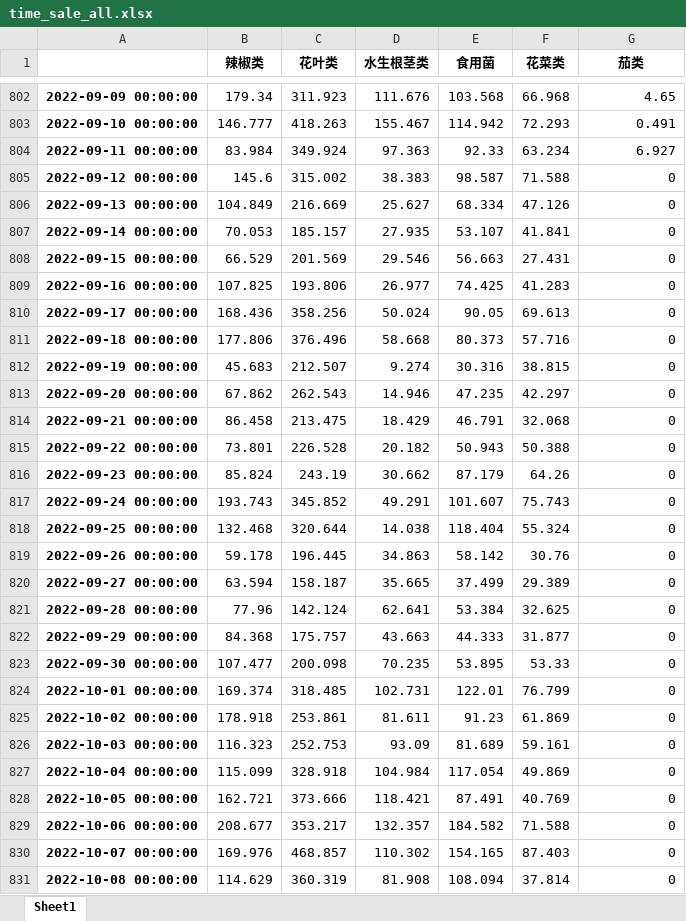
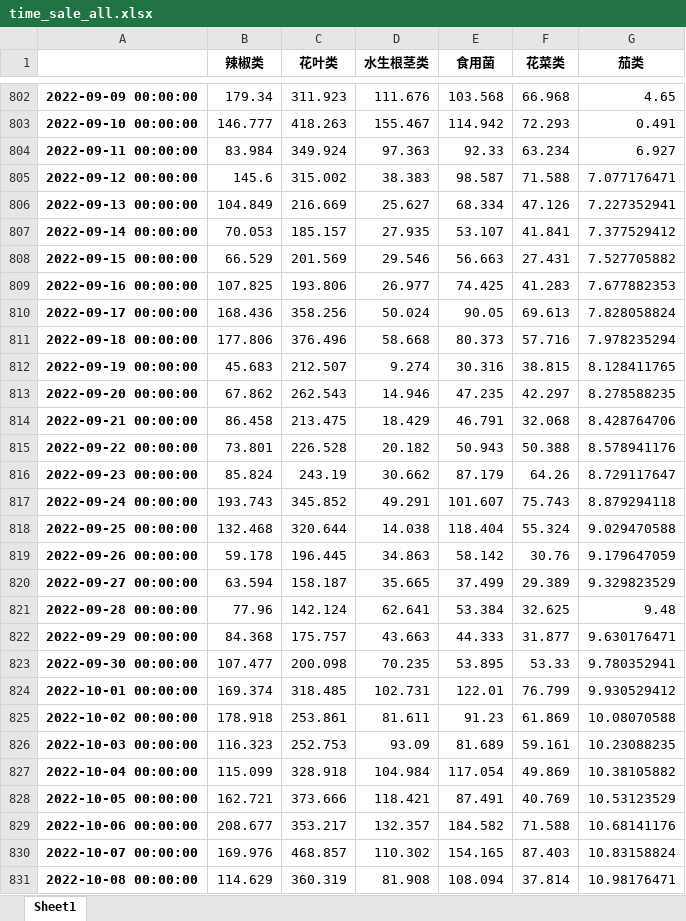
Before and after one commit to heatingma/CMUCM-2023, an Excel workbook: processed_data/time_sale_all.xlsx, sheet Sheet1, drawn as a sheet; only a part is shown, gaps mark what is left out; values as stored, in another font and other column widths than the file's, no borders; the diff covers the shown part only; the diff names each change by its address in the sheet, - before the commit and + after, or states it on an @@ line.

```diff
--- a/processed_data/time_sale_all.xlsx (sheet Sheet1)
+++ b/processed_data/time_sale_all.xlsx (sheet Sheet1)
-G805 (茄类): 0
+G805 (茄类): 7.077176471
-G806 (茄类): 0
+G806 (茄类): 7.227352941
-G807 (茄类): 0
+G807 (茄类): 7.377529412
-G808 (茄类): 0
+G808 (茄类): 7.527705882
-G809 (茄类): 0
+G809 (茄类): 7.677882353
-G810 (茄类): 0
+G810 (茄类): 7.828058824
-G811 (茄类): 0
+G811 (茄类): 7.978235294
-G812 (茄类): 0
+G812 (茄类): 8.128411765
-G813 (茄类): 0
+G813 (茄类): 8.278588235
-G814 (茄类): 0
+G814 (茄类): 8.428764706
-G815 (茄类): 0
+G815 (茄类): 8.578941176
-G816 (茄类): 0
+G816 (茄类): 8.729117647
-G817 (茄类): 0
+G817 (茄类): 8.879294118
-G818 (茄类): 0
+G818 (茄类): 9.029470588
-G819 (茄类): 0
+G819 (茄类): 9.179647059
-G820 (茄类): 0
+G820 (茄类): 9.329823529
-G821 (茄类): 0
+G821 (茄类): 9.48
-G822 (茄类): 0
+G822 (茄类): 9.630176471
-G823 (茄类): 0
+G823 (茄类): 9.780352941
-G824 (茄类): 0
+G824 (茄类): 9.930529412
-G825 (茄类): 0
+G825 (茄类): 10.08070588
-G826 (茄类): 0
+G826 (茄类): 10.23088235
-G827 (茄类): 0
+G827 (茄类): 10.38105882
-G828 (茄类): 0
+G828 (茄类): 10.53123529
-G829 (茄类): 0
+G829 (茄类): 10.68141176
-G830 (茄类): 0
+G830 (茄类): 10.83158824
-G831 (茄类): 0
+G831 (茄类): 10.98176471
```
Also changed, not shown: 69 edited cells elsewhere in this sheet, processed_data/time_sale_水生根茎类.xlsx, processed_data/time_sale_花叶类.xlsx, 12 other files.
